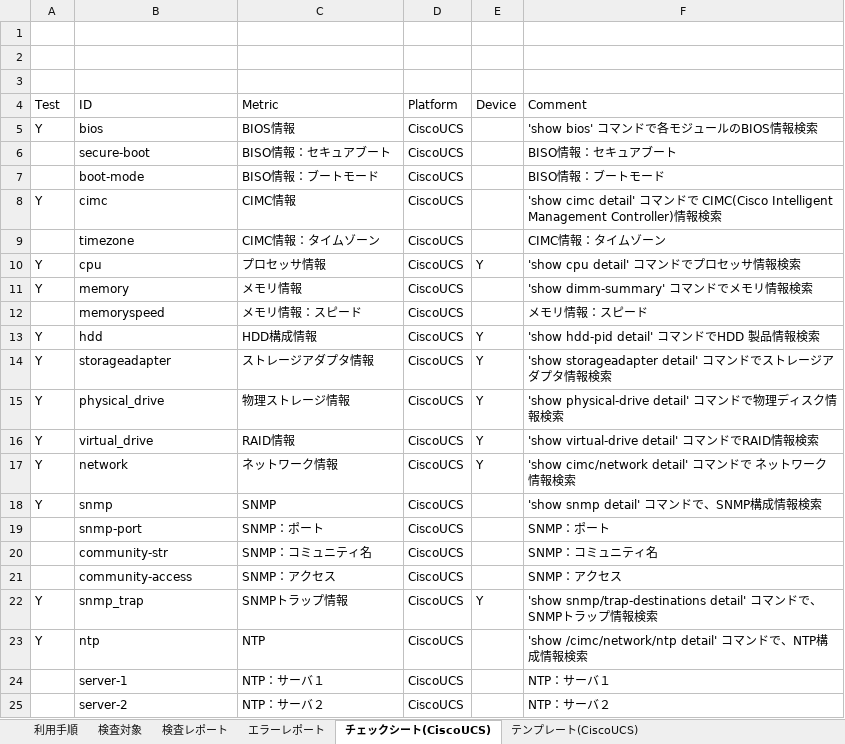
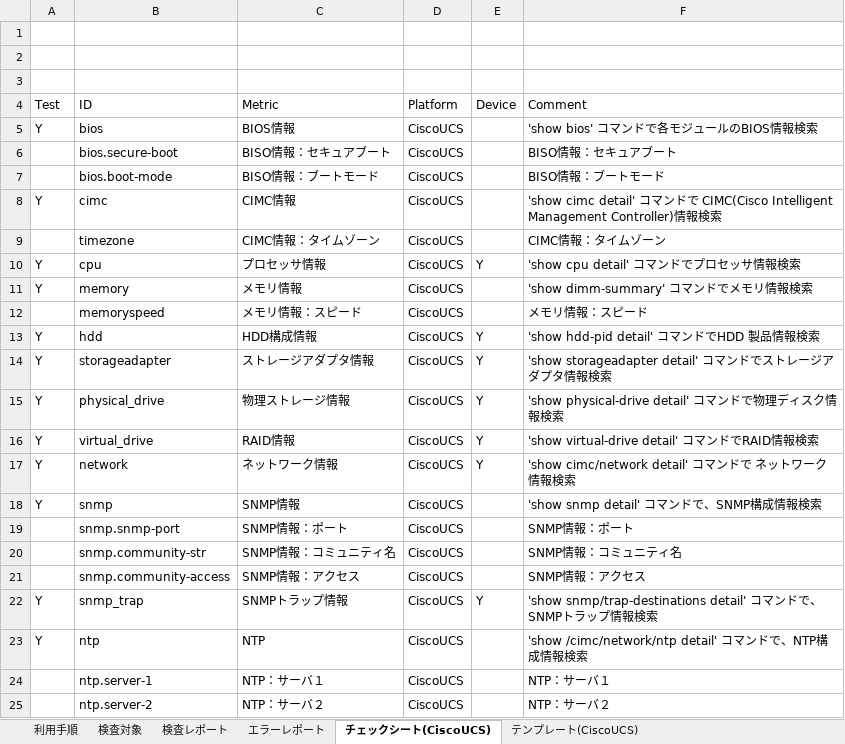
Before and after one commit to frsw3nr/gradle-server-acceptance, an Excel workbook: template/Cisco_UCS/UCSチェックシート.xlsx, sheet チェックシート(CiscoUCS), drawn as a sheet; values as stored, in another font and other column widths than the file's, no borders; the diff names each change by its address in the sheet, - before the commit and + after, or states it on an @@ line.

```diff
--- a/template/Cisco_UCS/UCSチェックシート.xlsx (sheet チェックシート(CiscoUCS))
+++ b/template/Cisco_UCS/UCSチェックシート.xlsx (sheet チェックシート(CiscoUCS))
-B6 (ID): secure-boot
+B6 (ID): bios.secure-boot
-B7 (ID): boot-mode
+B7 (ID): bios.boot-mode
-C18 (Metric): SNMP
+C18 (Metric): SNMP情報
-B19 (ID): snmp-port
+B19 (ID): snmp.snmp-port
-C19 (Metric): SNMP：ポート
+C19 (Metric): SNMP情報：ポート
-F19 (Comment): SNMP：ポート
+F19 (Comment): SNMP情報：ポート
-B20 (ID): community-str
+B20 (ID): snmp.community-str
-C20 (Metric): SNMP：コミュニティ名
+C20 (Metric): SNMP情報：コミュニティ名
-F20 (Comment): SNMP：コミュニティ名
+F20 (Comment): SNMP情報：コミュニティ名
-B21 (ID): community-access
+B21 (ID): snmp.community-access
-C21 (Metric): SNMP：アクセス
+C21 (Metric): SNMP情報：アクセス
-F21 (Comment): SNMP：アクセス
+F21 (Comment): SNMP情報：アクセス
-B24 (ID): server-1
+B24 (ID): ntp.server-1
-B25 (ID): server-2
+B25 (ID): ntp.server-2
```
Also changed, not shown: sheet 検査レポート, sheet 利用手順, sheet テンプレート(CiscoUCS), sheet 検査対象, hidden cells, blank_サーバチェックシート.xlsx, src/main/resources/root/jp/blank_サーバチェックシート.xlsx, 21 other files.
